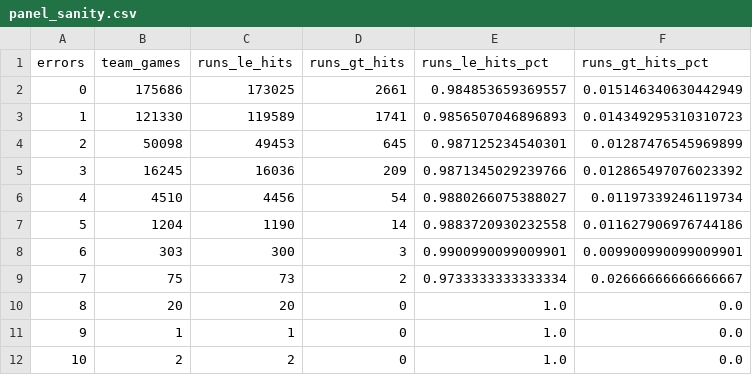
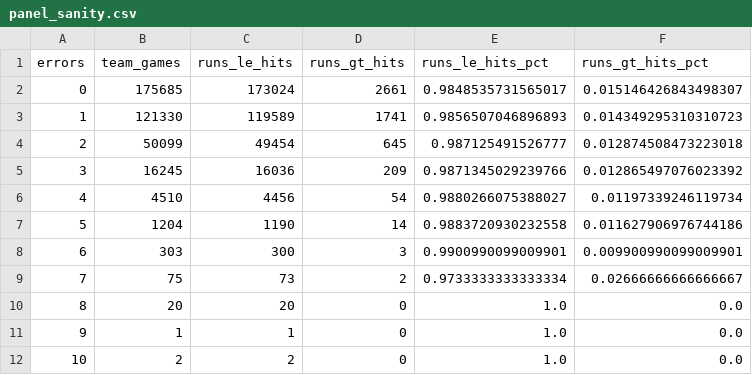
Before and after one commit to JacobPilawa/box_scorigami, a CSV file: validation/panel_sanity.csv, drawn as a sheet.

```diff
--- a/validation/panel_sanity.csv
+++ b/validation/panel_sanity.csv
@@ -1,5 +1,5 @@
 errors,team_games,runs_le_hits,runs_gt_hits,runs_le_hits_pct,runs_gt_hits_pct
-0,175686,173025,2661,0.984853659369557,0.015146340630442949
+0,175685,173024,2661,0.9848535731565017,0.015146426843498307
 1,121330,119589,1741,0.9856507046896893,0.014349295310310723
-2,50098,49453,645,0.987125234540301,0.01287476545969899
+2,50099,49454,645,0.987125491526777,0.012874508473223018
 3,16245,16036,209,0.9871345029239766,0.012865497076023392
```
Also changed, not shown: validation/rhe_combo_summary.csv, validation/validation_checks.csv, 8 other files.
